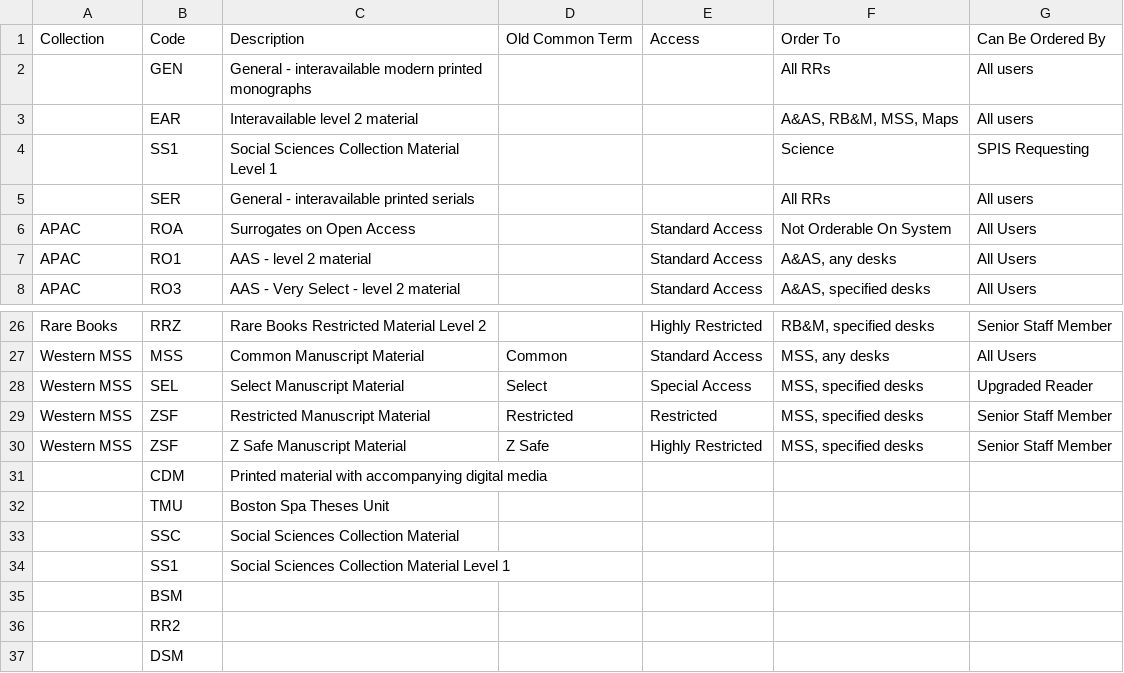
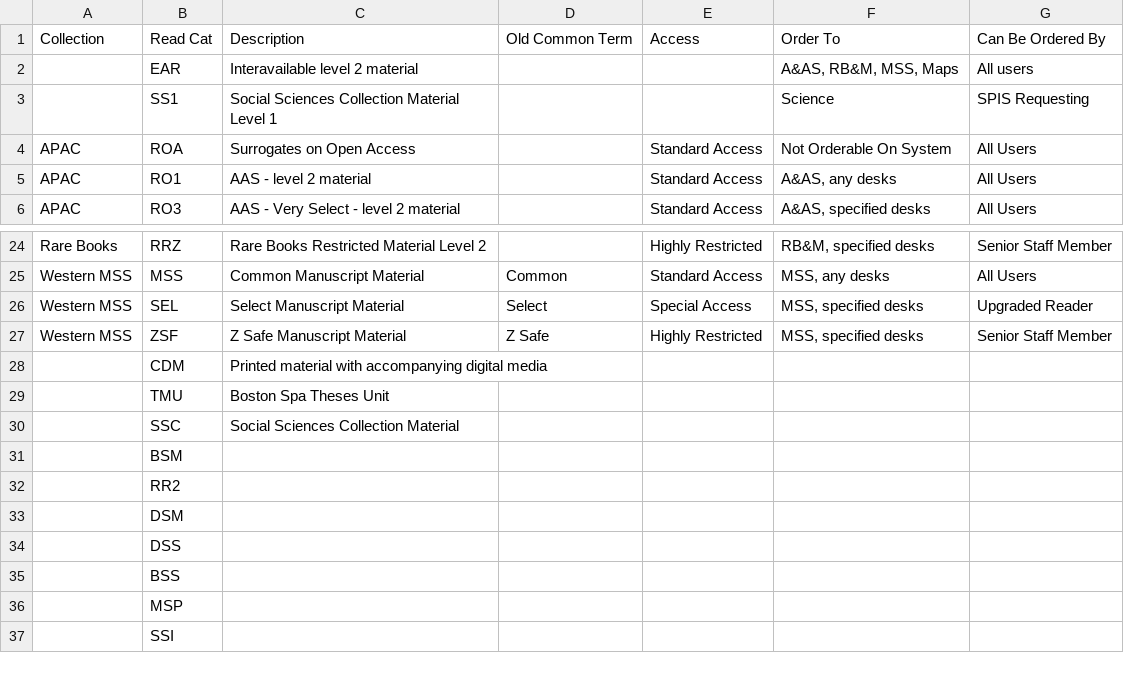
Before and after one commit to alexandermendes/imps-analysis, a CSV file: datasets/abrs_reading_categories.csv, drawn as a sheet; only a part is shown, gaps mark what is left out; the shorter side is filled out with more unchanged rows.

Commit message:
Remove duplicate rows from reading categories dataset

```diff
--- a/datasets/abrs_reading_categories.csv
+++ b/datasets/abrs_reading_categories.csv
@@ -1,6 +1,4 @@
-Collection,Code,Description,Old Common Term,Access,Order To,Can Be Ordered By
-,GEN,General - interavailable modern printed monographs,,,All RRs,All users
+Collection,Read Cat,Description,Old Common Term,Access,Order To,Can Be Ordered By
 ,EAR,Interavailable level 2 material,,,"A&AS, RB&M, MSS, Maps",All users
 ,SS1,Social Sciences Collection Material Level 1,,,Science,SPIS Requesting
-,SER,General - interavailable printed serials,,,All RRs,All users
 APAC,ROA,Surrogates on Open Access,,Standard Access,Not Orderable On System,All Users
@@ -28,3 +26,2 @@ Western MSS,MSS,Common Manuscript Material,Common,Standard Access,"MSS, any desk
 Western MSS,SEL,Select Manuscript Material,Select,Special Access,"MSS, specified desks",Upgraded Reader
-Western MSS,ZSF,Restricted Manuscript Material,Restricted,Restricted,"MSS, specified desks",Senior Staff Member
 Western MSS,ZSF,Z Safe Manuscript Material,Z Safe,Highly Restricted,"MSS, specified desks",Senior Staff Member
@@ -33,3 +30,2 @@ Western MSS,ZSF,Z Safe Manuscript Material,Z Safe,Highly Restricted,"MSS, specif
 ,SSC,Social Sciences Collection Material,,,,
-,SS1,Social Sciences Collection Material Level 1,,,,
 ,BSM,,,,,
```
